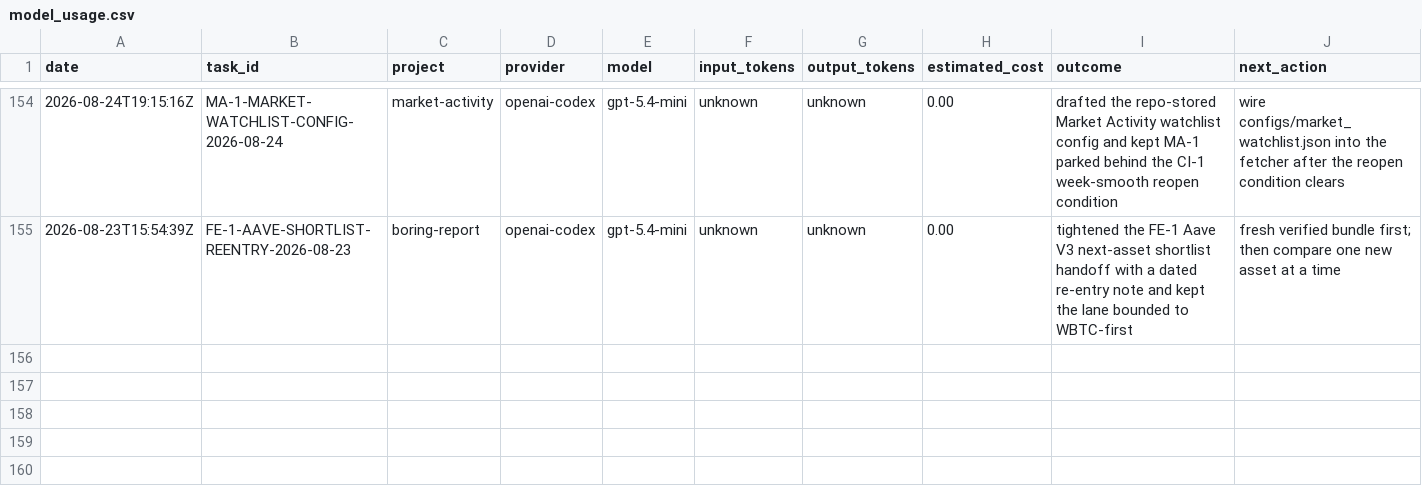
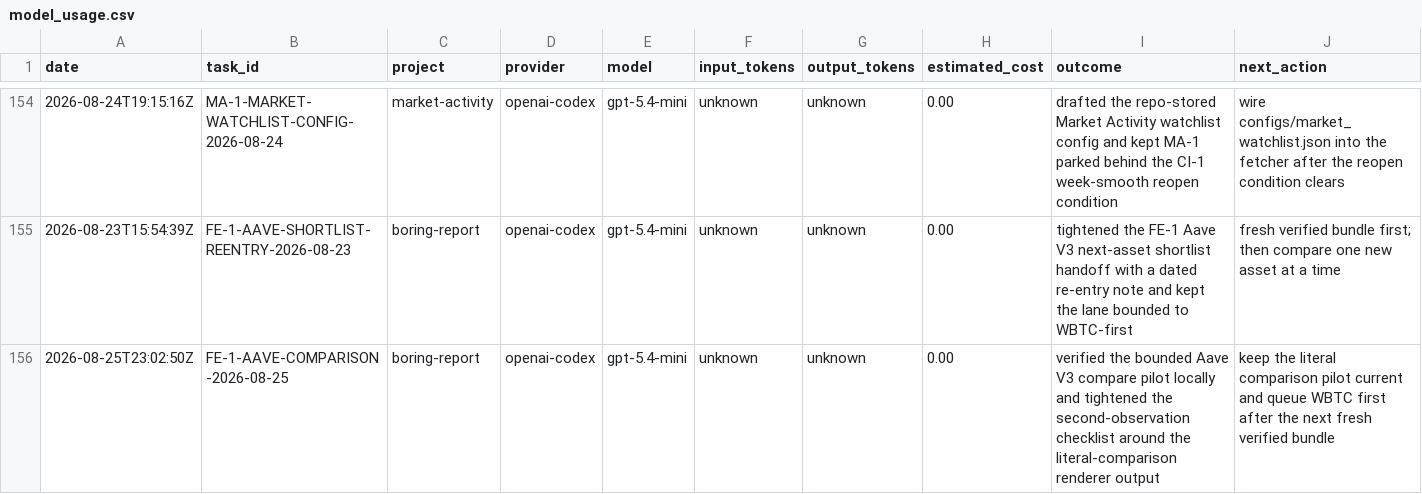
Before and after one commit to jcrypto420/COMMANDER, a CSV file: logs/model_usage.csv, drawn as a sheet; only a part is shown, gaps mark what is left out; the diff names each change by its address in the sheet, - before the commit and + after, or states it on an @@ line.

Commit message:
Draft FE-1 compare pilot and align board

```diff
--- a/logs/model_usage.csv
+++ b/logs/model_usage.csv
+row 156: 2026-08-25T23:02:50Z | FE-1-AAVE-COMPARISON-2026-08-25 | boring-report | openai-codex | gpt-5.4-mini | unknown | unknown | 0.00 | verified the bounded Aave V3 compare pilot locally and tightened the second-observation checklist around the literal-comparison renderer output | keep the literal comparison pilot current and queue WBTC first after the next fresh verified bundle
```
Also changed, not shown: 4 other files.
